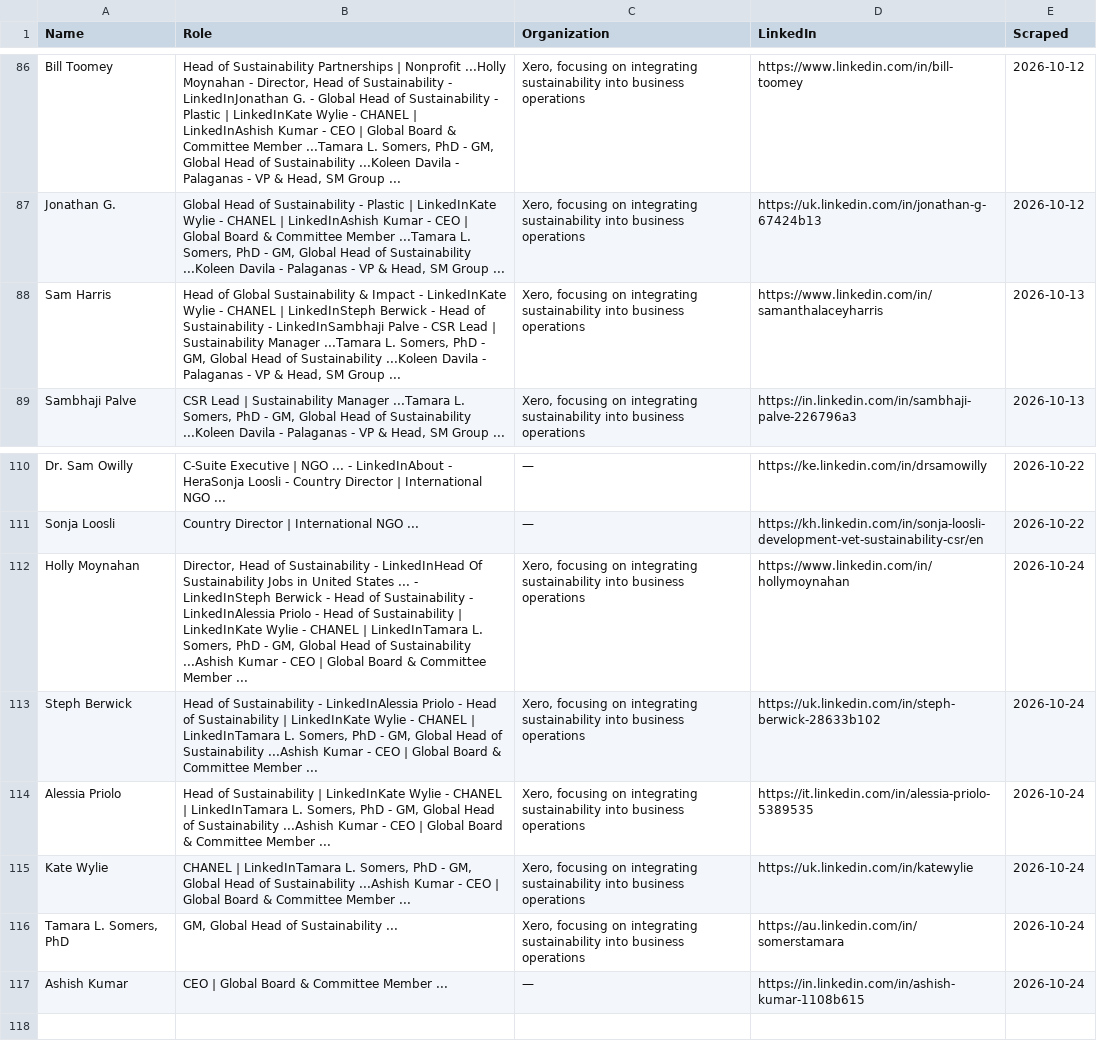
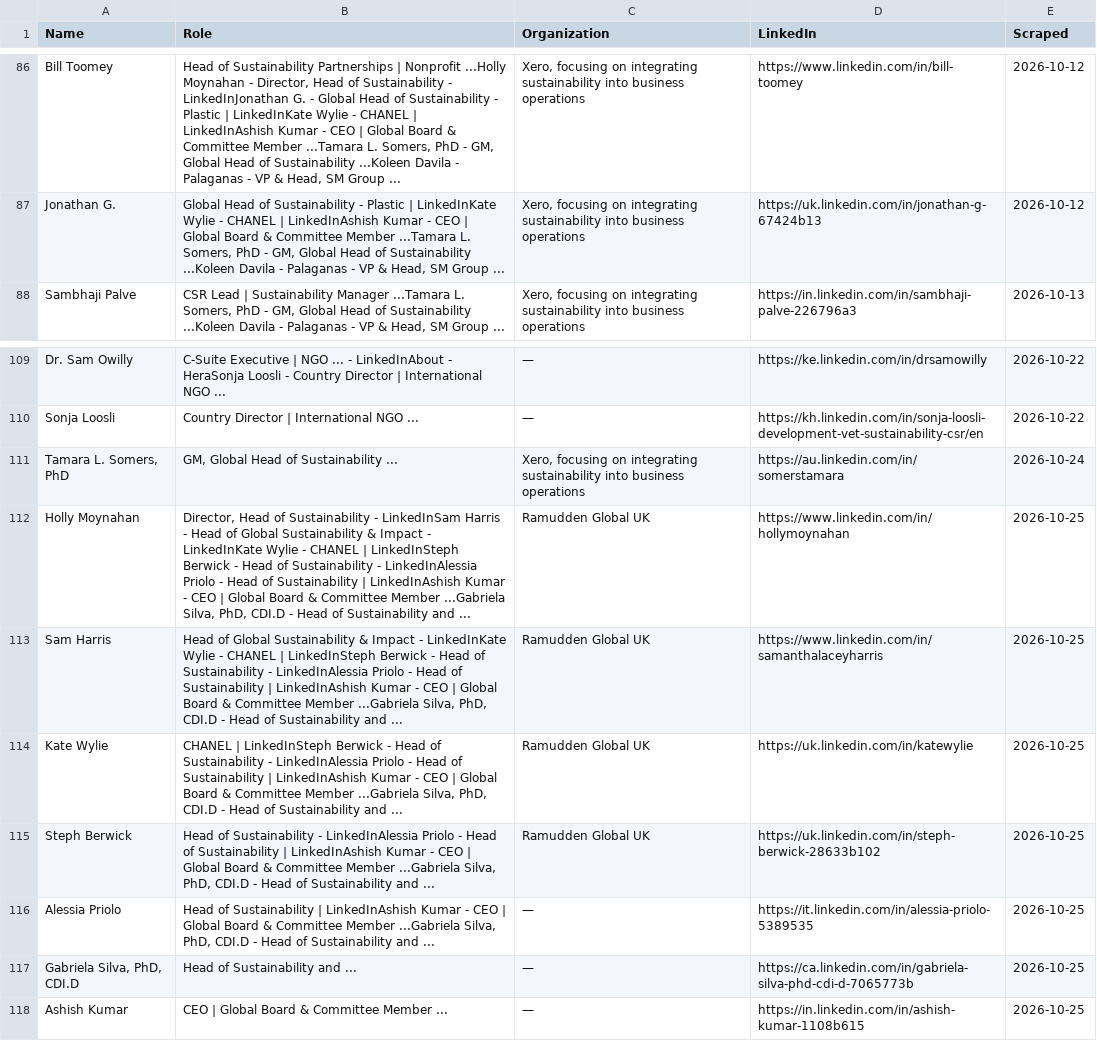
Before and after one commit to columbia-consulting/climate-cardinals-newsletter, a CSV file: weekly_data/experts.csv, drawn as a sheet; only a part is shown, gaps mark what is left out.

```diff
--- a/weekly_data/experts.csv
+++ b/weekly_data/experts.csv
@@ -87,3 +87,2 @@ Bill Toomey,"Head of Sustainability Partnerships | Nonprofit ...Holly Moynahan -
 Jonathan G.,"Global Head of Sustainability - Plastic | LinkedInKate Wylie - CHANEL | LinkedInAshish Kumar - CEO | Global Board & Committee Member ...Tamara L. Somers, PhD - GM, Global Head of Sustainability ...Koleen Davila - Palaganas - VP & Head, SM Group ...","Xero, focusing on integrating sustainability into business operations",https://uk.linkedin.com/in/jonathan-g-67424b13,2026-10-12
-Sam Harris,"Head of Global Sustainability & Impact - LinkedInKate Wylie - CHANEL | LinkedInSteph Berwick - Head of Sustainability - LinkedInSambhaji Palve - CSR Lead | Sustainability Manager ...Tamara L. Somers, PhD - GM, Global Head of Sustainability ...Koleen Davila - Palaganas - VP & Head, SM Group ...","Xero, focusing on integrating sustainability into business operations",https://www.linkedin.com/in/samanthalaceyharris,2026-10-13
 Sambhaji Palve,"CSR Lead | Sustainability Manager ...Tamara L. Somers, PhD - GM, Global Head of Sustainability ...Koleen Davila - Palaganas - VP & Head, SM Group ...","Xero, focusing on integrating sustainability into business operations",https://in.linkedin.com/in/sambhaji-palve-226796a3,2026-10-13
@@ -111,7 +110,9 @@ Dr. Sam Owilly,C-Suite Executive | NGO ... - LinkedInAbout - HeraSonja Loosli -
 Sonja Loosli,Country Director | International NGO ...,—,https://kh.linkedin.com/in/sonja-loosli-development-vet-sustainability-csr/en,2026-10-22
-Holly Moynahan,"Director, Head of Sustainability - LinkedInHead Of Sustainability Jobs in United States ... - LinkedInSteph Berwick - Head of Sustainability - LinkedInAlessia Priolo - Head of Sustainability | LinkedInKate Wylie - CHANEL | LinkedInTamara L. Somers, PhD - GM, Global Head of Sustainability ...Ashish Kumar - CEO | Global Board & Committee Member ...","Xero, focusing on integrating sustainability into business operations",https://www.linkedin.com/in/hollymoynahan,2026-10-24
-Steph Berwick,"Head of Sustainability - LinkedInAlessia Priolo - Head of Sustainability | LinkedInKate Wylie - CHANEL | LinkedInTamara L. Somers, PhD - GM, Global Head of Sustainability ...Ashish Kumar - CEO | Global Board & Committee Member ...","Xero, focusing on integrating sustainability into business operations",https://uk.linkedin.com/in/steph-berwick-28633b102,2026-10-24
-Alessia Priolo,"Head of Sustainability | LinkedInKate Wylie - CHANEL | LinkedInTamara L. Somers, PhD - GM, Global Head of Sustainability ...Ashish Kumar - CEO | Global Board & Committee Member ...","Xero, focusing on integrating sustainability into business operations",https://it.linkedin.com/in/alessia-priolo-5389535,2026-10-24
-Kate Wylie,"CHANEL | LinkedInTamara L. Somers, PhD - GM, Global Head of Sustainability ...Ashish Kumar - CEO | Global Board & Committee Member ...","Xero, focusing on integrating sustainability into business operations",https://uk.linkedin.com/in/katewylie,2026-10-24
 "Tamara L. Somers, PhD","GM, Global Head of Sustainability ...","Xero, focusing on integrating sustainability into business operations",https://au.linkedin.com/in/somerstamara,2026-10-24
-Ashish Kumar,CEO | Global Board & Committee Member ...,—,https://in.linkedin.com/in/ashish-kumar-1108b615,2026-10-24
+Holly Moynahan,"Director, Head of Sustainability - LinkedInSam Harris - Head of Global Sustainability & Impact - LinkedInKate Wylie - CHANEL | LinkedInSteph Berwick - Head of Sustainability - LinkedInAlessia Priolo - Head of Sustainability | LinkedInAshish Kumar - CEO | Global Board & Committee Member ...Gabriela Silva, PhD, CDI.D - Head of Sustainability and ...",Ramudden Global UK,https://www.linkedin.com/in/hollymoynahan,2026-10-25
+Sam Harris,"Head of Global Sustainability & Impact - LinkedInKate Wylie - CHANEL | LinkedInSteph Berwick - Head of Sustainability - LinkedInAlessia Priolo - Head of Sustainability | LinkedInAshish Kumar - CEO | Global Board & Committee Member ...Gabriela Silva, PhD, CDI.D - Head of Sustainability and ...",Ramudden Global UK,https://www.linkedin.com/in/samanthalaceyharris,2026-10-25
+Kate Wylie,"CHANEL | LinkedInSteph Berwick - Head of Sustainability - LinkedInAlessia Priolo - Head of Sustainability | LinkedInAshish Kumar - CEO | Global Board & Committee Member ...Gabriela Silva, PhD, CDI.D - Head of Sustainability and ...",Ramudden Global UK,https://uk.linkedin.com/in/katewylie,2026-10-25
+Steph Berwick,"Head of Sustainability - LinkedInAlessia Priolo - Head of Sustainability | LinkedInAshish Kumar - CEO | Global Board & Committee Member ...Gabriela Silva, PhD, CDI.D - Head of Sustainability and ...",Ramudden Global UK,https://uk.linkedin.com/in/steph-berwick-28633b102,2026-10-25
+Alessia Priolo,"Head of Sustainability | LinkedInAshish Kumar - CEO | Global Board & Committee Member ...Gabriela Silva, PhD, CDI.D - Head of Sustainability and ...",—,https://it.linkedin.com/in/alessia-priolo-5389535,2026-10-25
+"Gabriela Silva, PhD, CDI.D",Head of Sustainability and ...,—,https://ca.linkedin.com/in/gabriela-silva-phd-cdi-d-7065773b,2026-10-25
+Ashish Kumar,CEO | Global Board & Committee Member ...,—,https://in.linkedin.com/in/ashish-kumar-1108b615,2026-10-25
```
Also changed, not shown: weekly_data/csr_reports.csv, weekly_data/events.csv, 2 other files.
